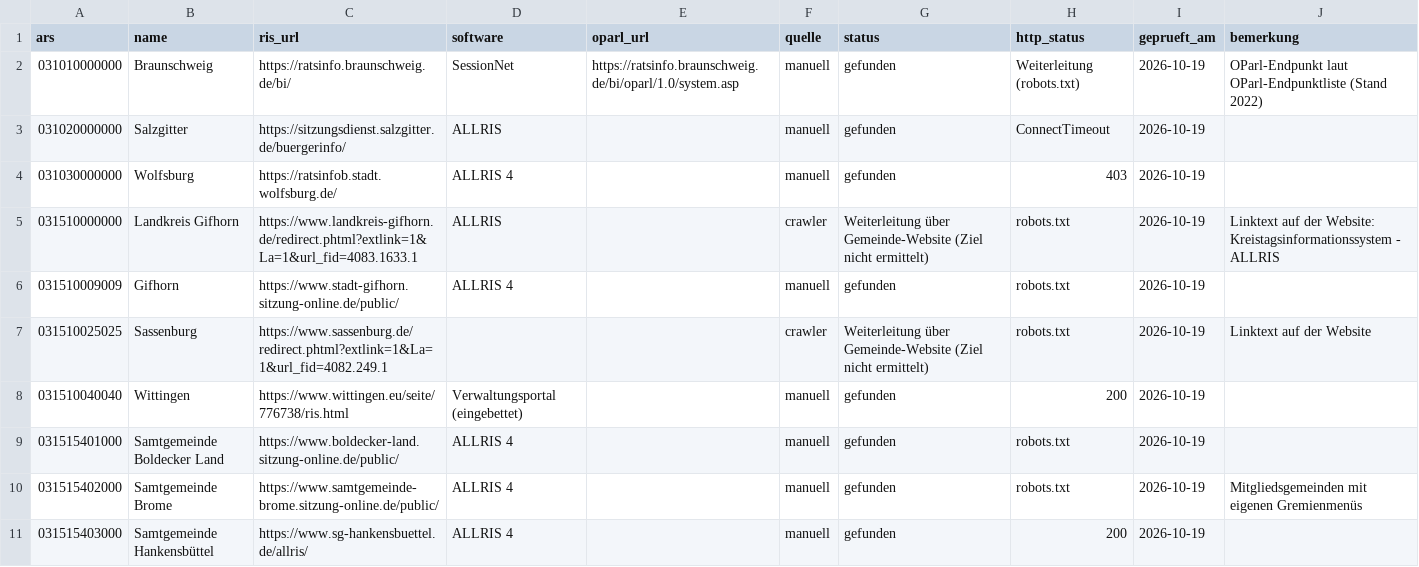
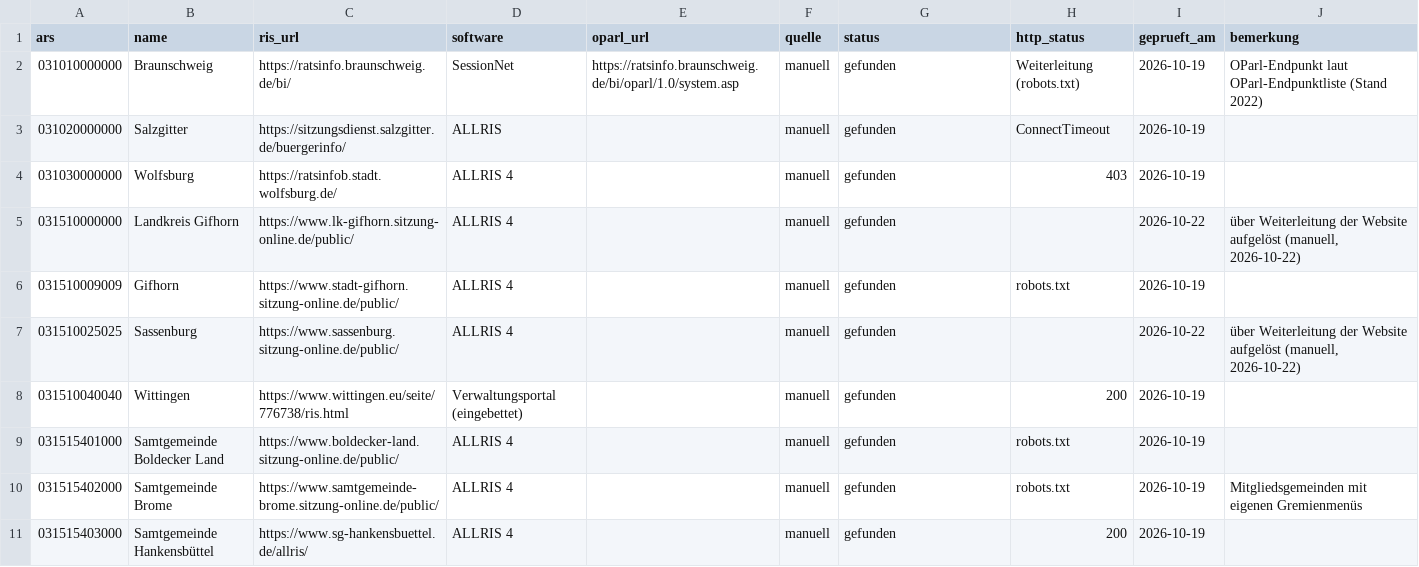
Before and after one commit to oleole712/ris-niedersachsen, a CSV file: data/ris.csv, drawn as a sheet; only a part is shown; the diff covers the shown part only.

```diff
--- a/data/ris.csv
+++ b/data/ris.csv
@@ -4,5 +4,5 @@ ars,name,ris_url,software,oparl_url,quelle,status,http_status,geprueft_am,bemerk
 031030000000,Wolfsburg,https://ratsinfob.stadt.wolfsburg.de/,ALLRIS 4,,manuell,gefunden,403,2026-10-19,
-031510000000,Landkreis Gifhorn,https://www.landkreis-gifhorn.de/redirect.phtml?extlink=1&La=1&url_fid=4083.1633.1,ALLRIS,,crawler,Weiterleitung über Gemeinde-Website (Ziel nicht ermittelt),robots.txt,2026-10-19,Linktext auf der Website: Kreistagsinformationssystem - ALLRIS
+031510000000,Landkreis Gifhorn,https://www.lk-gifhorn.sitzung-online.de/public/,ALLRIS 4,,manuell,gefunden,,2026-10-22,"über Weiterleitung der Website aufgelöst (manuell, 2026-10-22)"
 031510009009,Gifhorn,https://www.stadt-gifhorn.sitzung-online.de/public/,ALLRIS 4,,manuell,gefunden,robots.txt,2026-10-19,
-031510025025,Sassenburg,https://www.sassenburg.de/redirect.phtml?extlink=1&La=1&url_fid=4082.249.1,,,crawler,Weiterleitung über Gemeinde-Website (Ziel nicht ermittelt),robots.txt,2026-10-19,Linktext auf der Website
+031510025025,Sassenburg,https://www.sassenburg.sitzung-online.de/public/,ALLRIS 4,,manuell,gefunden,,2026-10-22,"über Weiterleitung der Website aufgelöst (manuell, 2026-10-22)"
 031510040040,Wittingen,https://www.wittingen.eu/seite/776738/ris.html,Verwaltungsportal (eingebettet),,manuell,gefunden,200,2026-10-19,
```
Also changed, not shown: 54 edited cells elsewhere in this file, data/ris-niedersachsen.csv, 3 other files.
